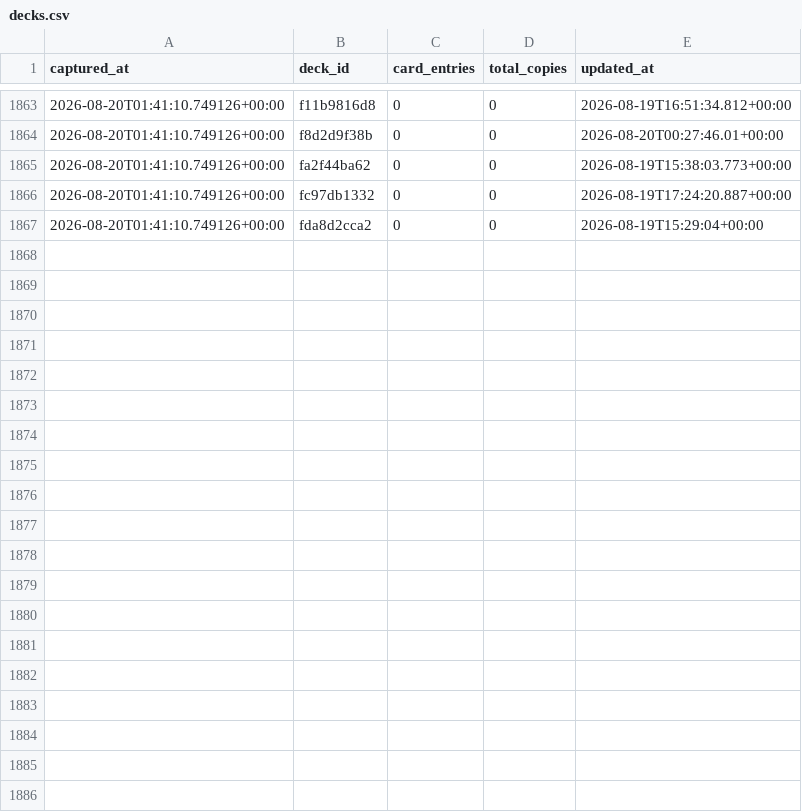
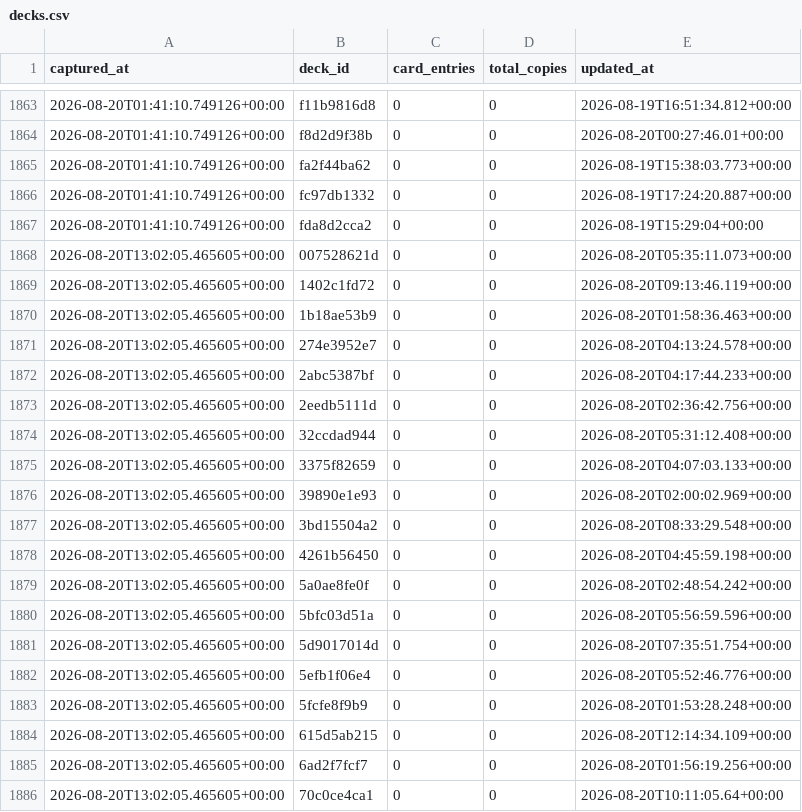
Before and after one commit to tantnlamma/PalworldTCGCache, a CSV file: history/decks.csv, drawn as a sheet; only a part is shown, gaps mark what is left out; the diff covers the shown part only.

Commit message:
data: 12h snapshot 2026-08-20T13:02:05.465605+00:00

```diff
--- a/history/decks.csv
+++ b/history/decks.csv
@@ -1867 +1867,20 @@ captured_at,deck_id,card_entries,total_copies,updated_at
 2026-08-20T01:41:10.749126+00:00,fda8d2cca2,0,0,2026-08-19T15:29:04+00:00
+2026-08-20T13:02:05.465605+00:00,007528621d,0,0,2026-08-20T05:35:11.073+00:00
+2026-08-20T13:02:05.465605+00:00,1402c1fd72,0,0,2026-08-20T09:13:46.119+00:00
+2026-08-20T13:02:05.465605+00:00,1b18ae53b9,0,0,2026-08-20T01:58:36.463+00:00
+2026-08-20T13:02:05.465605+00:00,274e3952e7,0,0,2026-08-20T04:13:24.578+00:00
+2026-08-20T13:02:05.465605+00:00,2abc5387bf,0,0,2026-08-20T04:17:44.233+00:00
+2026-08-20T13:02:05.465605+00:00,2eedb5111d,0,0,2026-08-20T02:36:42.756+00:00
+2026-08-20T13:02:05.465605+00:00,32ccdad944,0,0,2026-08-20T05:31:12.408+00:00
+2026-08-20T13:02:05.465605+00:00,3375f82659,0,0,2026-08-20T04:07:03.133+00:00
+2026-08-20T13:02:05.465605+00:00,39890e1e93,0,0,2026-08-20T02:00:02.969+00:00
+2026-08-20T13:02:05.465605+00:00,3bd15504a2,0,0,2026-08-20T08:33:29.548+00:00
+2026-08-20T13:02:05.465605+00:00,4261b56450,0,0,2026-08-20T04:45:59.198+00:00
+2026-08-20T13:02:05.465605+00:00,5a0ae8fe0f,0,0,2026-08-20T02:48:54.242+00:00
+2026-08-20T13:02:05.465605+00:00,5bfc03d51a,0,0,2026-08-20T05:56:59.596+00:00
+2026-08-20T13:02:05.465605+00:00,5d9017014d,0,0,2026-08-20T07:35:51.754+00:00
+2026-08-20T13:02:05.465605+00:00,5efb1f06e4,0,0,2026-08-20T05:52:46.776+00:00
+2026-08-20T13:02:05.465605+00:00,5fcfe8f9b9,0,0,2026-08-20T01:53:28.248+00:00
+2026-08-20T13:02:05.465605+00:00,615d5ab215,0,0,2026-08-20T12:14:34.109+00:00
+2026-08-20T13:02:05.465605+00:00,6ad2f7fcf7,0,0,2026-08-20T01:56:19.256+00:00
+2026-08-20T13:02:05.465605+00:00,70c0ce4ca1,0,0,2026-08-20T10:11:05.64+00:00
```
Also changed, not shown: 19 added rows elsewhere in this file, history/colors.csv, 9 other files.
